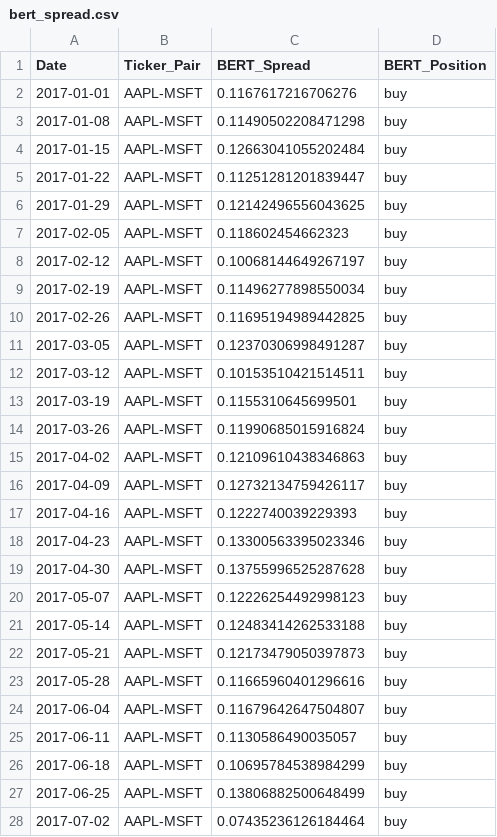
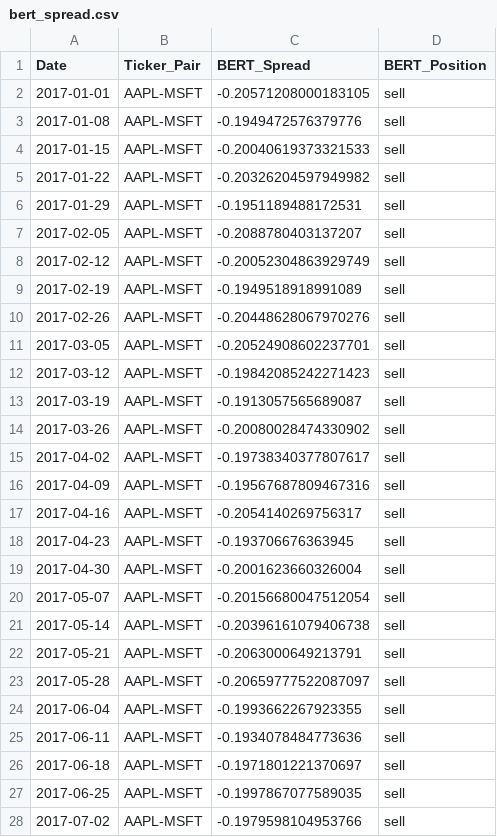
Before and after one commit to chackett24/CHRONO_pairs, a CSV file: outputs/bert_spread.csv, drawn as a sheet; only a part is shown; the diff covers the shown part only.

Commit message:
trained bert on small data
leaving the training on large data running tonight.

```diff
--- a/outputs/bert_spread.csv
+++ b/outputs/bert_spread.csv
@@ -1,28 +1,28 @@
 Date,Ticker_Pair,BERT_Spread,BERT_Position
-2017-01-01,AAPL-MSFT,0.1167617216706276,buy
-2017-01-08,AAPL-MSFT,0.11490502208471298,buy
-2017-01-15,AAPL-MSFT,0.12663041055202484,buy
-2017-01-22,AAPL-MSFT,0.11251281201839447,buy
-2017-01-29,AAPL-MSFT,0.12142496556043625,buy
-2017-02-05,AAPL-MSFT,0.118602454662323,buy
-2017-02-12,AAPL-MSFT,0.10068144649267197,buy
-2017-02-19,AAPL-MSFT,0.11496277898550034,buy
-2017-02-26,AAPL-MSFT,0.11695194989442825,buy
-2017-03-05,AAPL-MSFT,0.12370306998491287,buy
-2017-03-12,AAPL-MSFT,0.10153510421514511,buy
-2017-03-19,AAPL-MSFT,0.1155310645699501,buy
-2017-03-26,AAPL-MSFT,0.11990685015916824,buy
-2017-04-02,AAPL-MSFT,0.12109610438346863,buy
-2017-04-09,AAPL-MSFT,0.12732134759426117,buy
-2017-04-16,AAPL-MSFT,0.1222740039229393,buy
-2017-04-23,AAPL-MSFT,0.13300563395023346,buy
-2017-04-30,AAPL-MSFT,0.13755996525287628,buy
-2017-05-07,AAPL-MSFT,0.12226254492998123,buy
-2017-05-14,AAPL-MSFT,0.12483414262533188,buy
-2017-05-21,AAPL-MSFT,0.12173479050397873,buy
-2017-05-28,AAPL-MSFT,0.11665960401296616,buy
-2017-06-04,AAPL-MSFT,0.11679642647504807,buy
-2017-06-11,AAPL-MSFT,0.1130586490035057,buy
-2017-06-18,AAPL-MSFT,0.10695784538984299,buy
-2017-06-25,AAPL-MSFT,0.13806882500648499,buy
-2017-07-02,AAPL-MSFT,0.07435236126184464,buy
+2017-01-01,AAPL-MSFT,-0.20571208000183105,sell
+2017-01-08,AAPL-MSFT,-0.1949472576379776,sell
+2017-01-15,AAPL-MSFT,-0.20040619373321533,sell
+2017-01-22,AAPL-MSFT,-0.20326204597949982,sell
+2017-01-29,AAPL-MSFT,-0.1951189488172531,sell
+2017-02-05,AAPL-MSFT,-0.2088780403137207,sell
+2017-02-12,AAPL-MSFT,-0.20052304863929749,sell
+2017-02-19,AAPL-MSFT,-0.1949518918991089,sell
+2017-02-26,AAPL-MSFT,-0.20448628067970276,sell
+2017-03-05,AAPL-MSFT,-0.20524908602237701,sell
+2017-03-12,AAPL-MSFT,-0.19842085242271423,sell
+2017-03-19,AAPL-MSFT,-0.1913057565689087,sell
+2017-03-26,AAPL-MSFT,-0.20080028474330902,sell
+2017-04-02,AAPL-MSFT,-0.19738340377807617,sell
+2017-04-09,AAPL-MSFT,-0.19567687809467316,sell
+2017-04-16,AAPL-MSFT,-0.2054140269756317,sell
+2017-04-23,AAPL-MSFT,-0.193706676363945,sell
+2017-04-30,AAPL-MSFT,-0.2001623660326004,sell
+2017-05-07,AAPL-MSFT,-0.20156680047512054,sell
+2017-05-14,AAPL-MSFT,-0.20396161079406738,sell
+2017-05-21,AAPL-MSFT,-0.2063000649213791,sell
+2017-05-28,AAPL-MSFT,-0.20659777522087097,sell
+2017-06-04,AAPL-MSFT,-0.1993662267923355,sell
+2017-06-11,AAPL-MSFT,-0.1934078484773636,sell
+2017-06-18,AAPL-MSFT,-0.1971801221370697,sell
+2017-06-25,AAPL-MSFT,-0.1997867077589035,sell
+2017-07-02,AAPL-MSFT,-0.1979598104953766,sell
```
Also changed, not shown: 50 edited cells elsewhere in this file, 1 other file.
